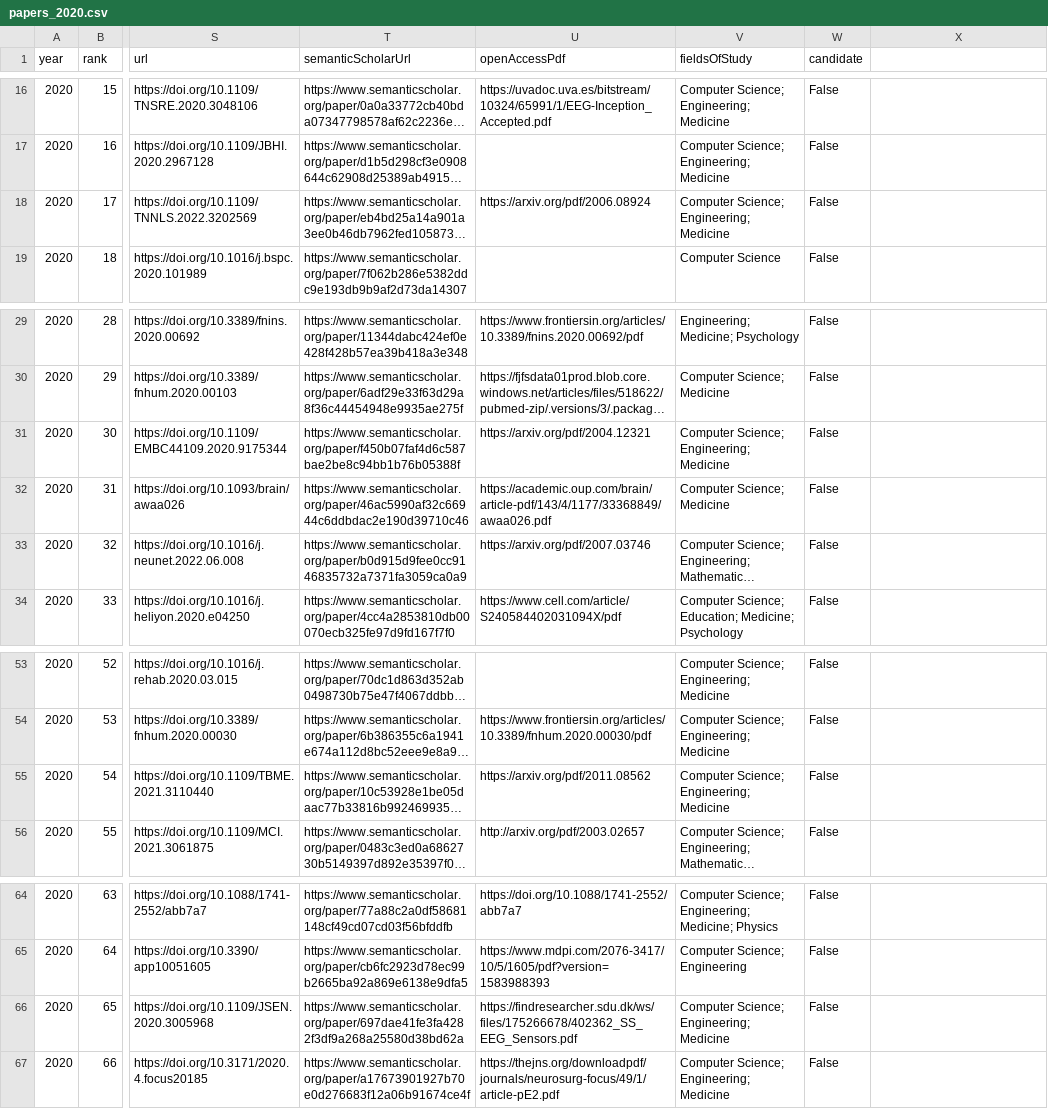
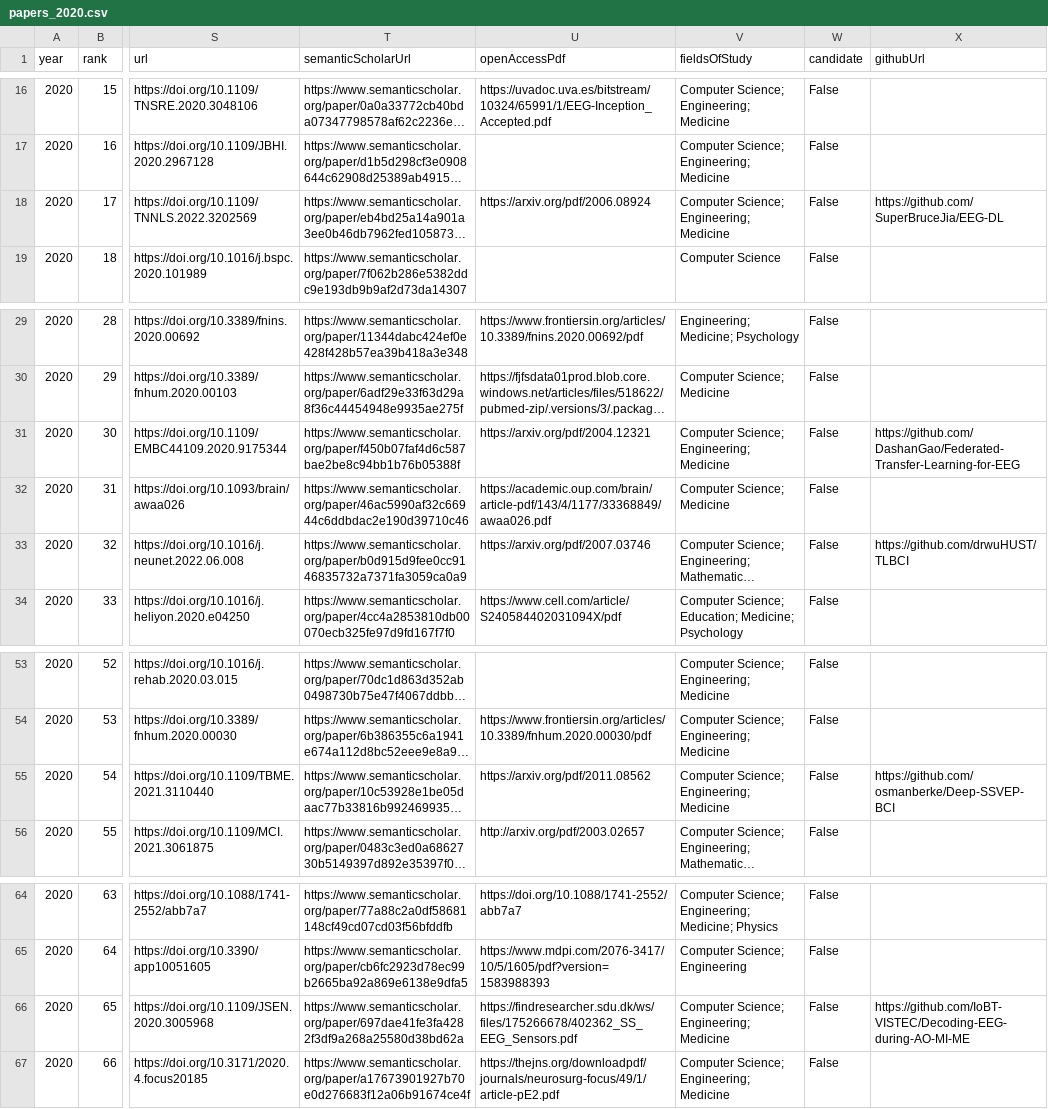
Before and after one commit to honggi82/awesome-BCI, a CSV file: data/papers_2020.csv, drawn as a sheet; only a part is shown, gaps mark what is left out; long unchanged cells end in …; the diff names each change by its address in the sheet, - before the commit and + after, or states it on an @@ line.

```diff
--- a/data/papers_2020.csv
+++ b/data/papers_2020.csv
-X1: (empty)
+X1: githubUrl
-X18 (githubUrl): (empty)
+X18 (githubUrl): https://github.com/SuperBruceJia/EEG-DL
-X31 (githubUrl): (empty)
+X31 (githubUrl): https://github.com/DashanGao/Federated-Transfer-Learning-for-EEG
-X33 (githubUrl): (empty)
+X33 (githubUrl): https://github.com/drwuHUST/TLBCI
-X55 (githubUrl): (empty)
+X55 (githubUrl): https://github.com/osmanberke/Deep-SSVEP-BCI
-X66 (githubUrl): (empty)
+X66 (githubUrl): https://github.com/IoBT-VISTEC/Decoding-EEG-during-AO-MI-ME
```
Also changed, not shown: data/papers_2021.csv, data/papers_2022.csv, 31 other files.
